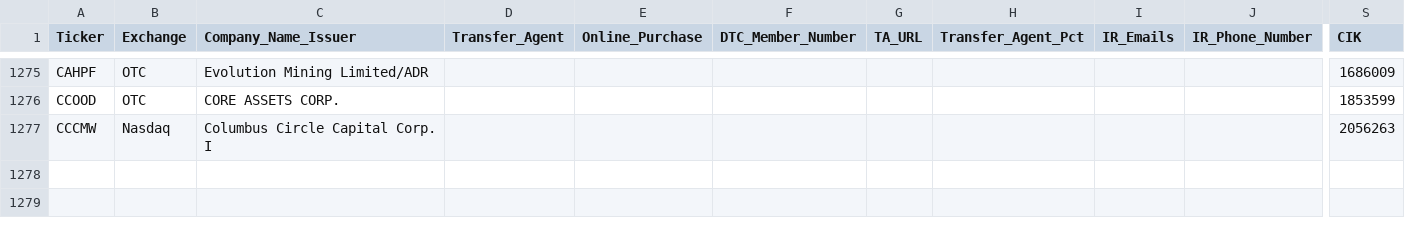
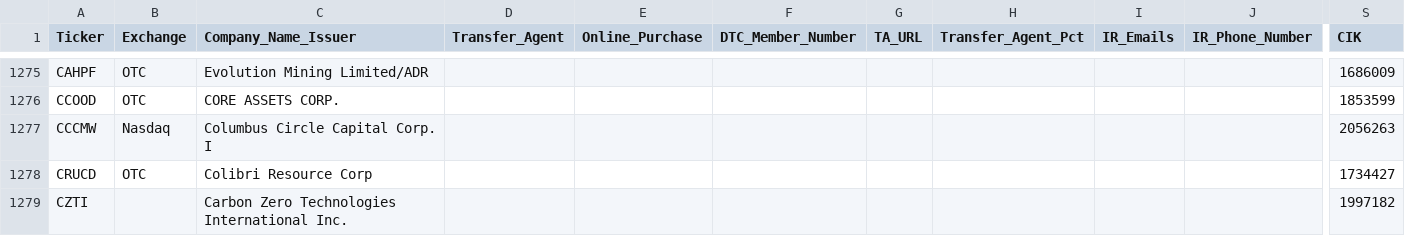
Before and after one commit to WhyDRS/Database, a CSV file: data/Issuers/Main-Database-CSV-Files/C.csv, drawn as a sheet; only a part is shown, gaps mark what is left out; rows hold the shown columns only; the diff covers the shown part only; the diff names each change by its address in the sheet, - before the commit and + after, or states it on an @@ line.

```diff
--- a/data/Issuers/Main-Database-CSV-Files/C.csv
+++ b/data/Issuers/Main-Database-CSV-Files/C.csv
+row 1278: CRUCD | OTC | Colibri Resource Corp |  |  |  |  |  |  |  | 1734427
+row 1279: CZTI |  | Carbon Zero Technologies International Inc. |  |  |  |  |  |  |  | 1997182
```
Also changed, not shown: 2 added rows and 3 edited cells elsewhere in this file, data/Issuers/Main-Database-CSV-Files/B.csv, data/Issuers/Main-Database-CSV-Files/I.csv, 18 other files.
